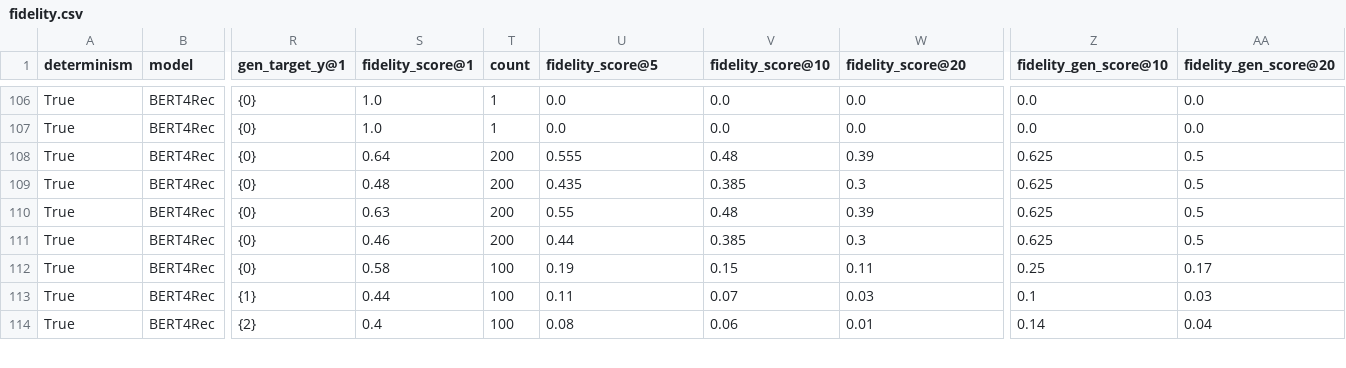
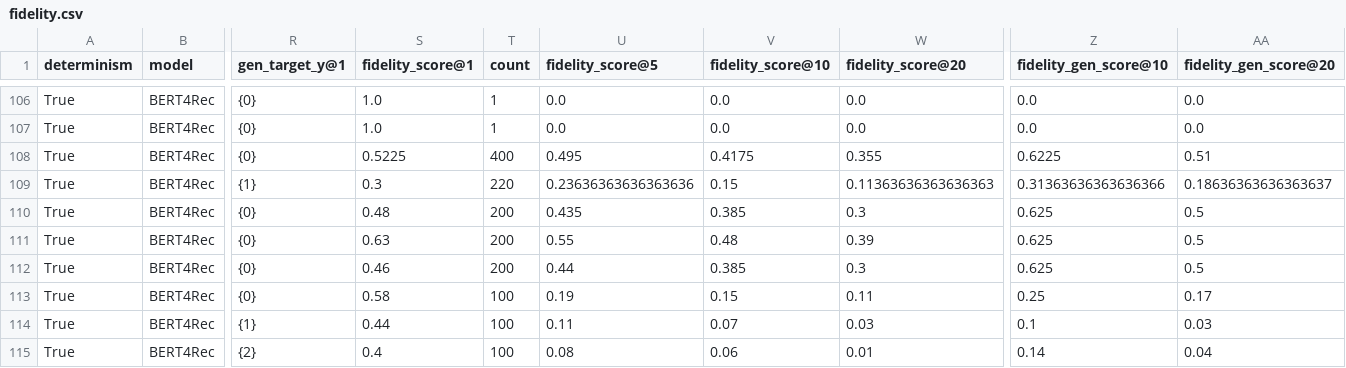
Before and after one commit to DomizianoScarcelli/counterfactual-explanations-recsys, a CSV file: fidelity.csv, drawn as a sheet; only a part is shown, gaps mark what is left out; rows hold the shown columns only; the diff names each change by its address in the sheet, - before the commit and + after, or states it on an @@ line.

```diff
--- a/fidelity.csv
+++ b/fidelity.csv
-S108 (fidelity_score@1): 0.64
+S108 (fidelity_score@1): 0.5225
-T108 (count): 200
+T108 (count): 400
-U108 (fidelity_score@5): 0.555
+U108 (fidelity_score@5): 0.495
-V108 (fidelity_score@10): 0.48
+V108 (fidelity_score@10): 0.4175
-W108 (fidelity_score@20): 0.39
+W108 (fidelity_score@20): 0.355
-Z108 (fidelity_gen_score@10): 0.625
+Z108 (fidelity_gen_score@10): 0.6225
-AA108 (fidelity_gen_score@20): 0.5
+AA108 (fidelity_gen_score@20): 0.51
+row 109: True | BERT4Rec | {1} | 0.3 | 220 | 0.23636363636363636 | 0.15 | 0.11363636363636363 | 0.31363636363636366 | 0.18636363636363637
```
Also changed, not shown: 6 other files.
